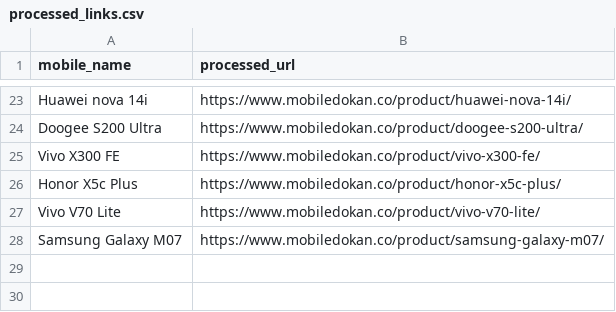
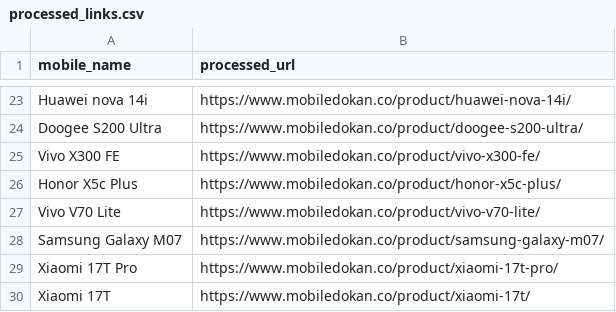
Before and after one commit to fahim12064/RiyasadAzim-of-Phones, a CSV file: processed_links.csv, drawn as a sheet; only a part is shown, gaps mark what is left out; the diff names each change by its address in the sheet, - before the commit and + after, or states it on an @@ line.

```diff
--- a/processed_links.csv
+++ b/processed_links.csv
+row 29: Xiaomi 17T Pro | https://www.mobiledokan.co/product/xiaomi-17t-pro/
+row 30: Xiaomi 17T | https://www.mobiledokan.co/product/xiaomi-17t/
```
Also changed, not shown: 4 other files.
